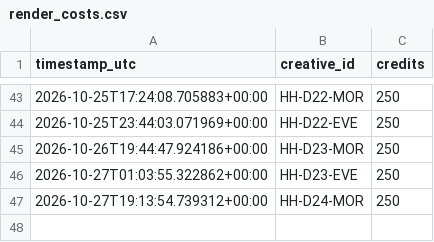
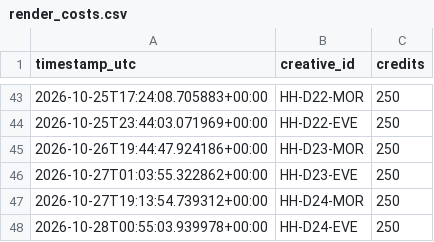
Before and after one commit to dkgrissom-tech/Ora-auto, a CSV file: brands/handyhearts/learnings/render_costs.csv, drawn as a sheet; only a part is shown, gaps mark what is left out; the diff names each change by its address in the sheet, - before the commit and + after, or states it on an @@ line.

Commit message:
handyhearts: render next queued trailer [skip ci]

```diff
--- a/brands/handyhearts/learnings/render_costs.csv
+++ b/brands/handyhearts/learnings/render_costs.csv
+row 48: 2026-10-28T00:55:03.939978+00:00 | HH-D24-EVE | 250
```
Also changed, not shown: brands/handyhearts/queue.csv, 2 other files.
